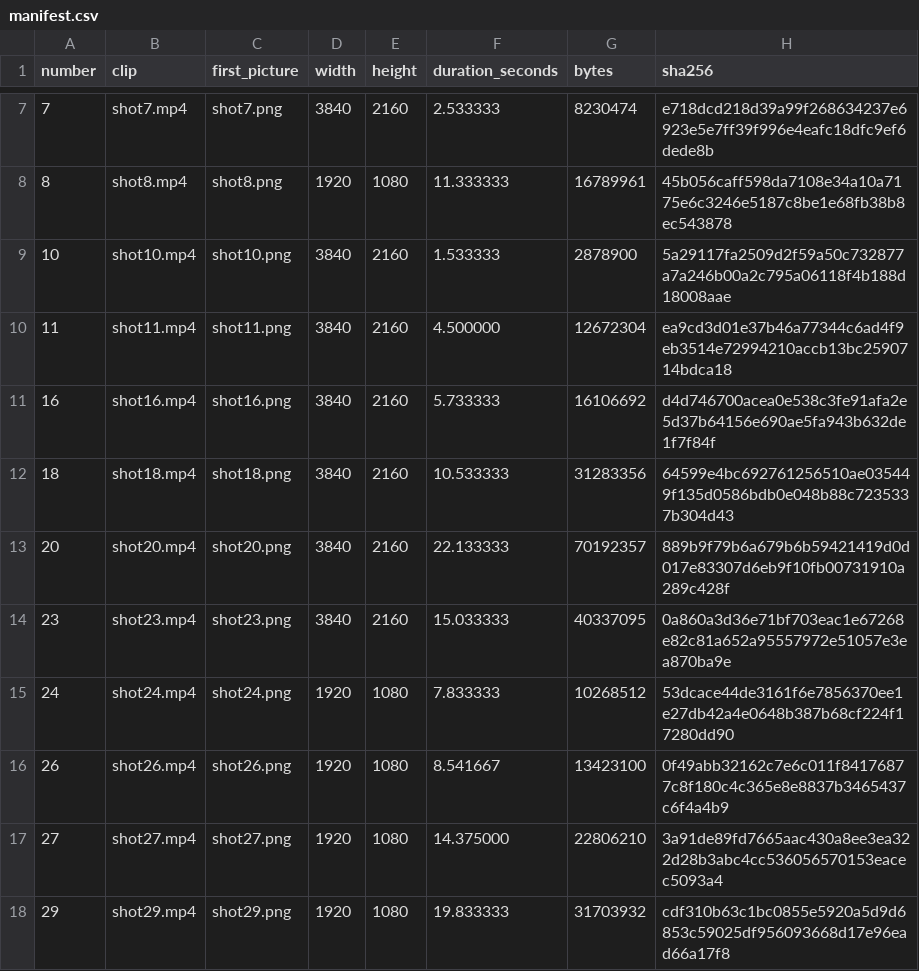
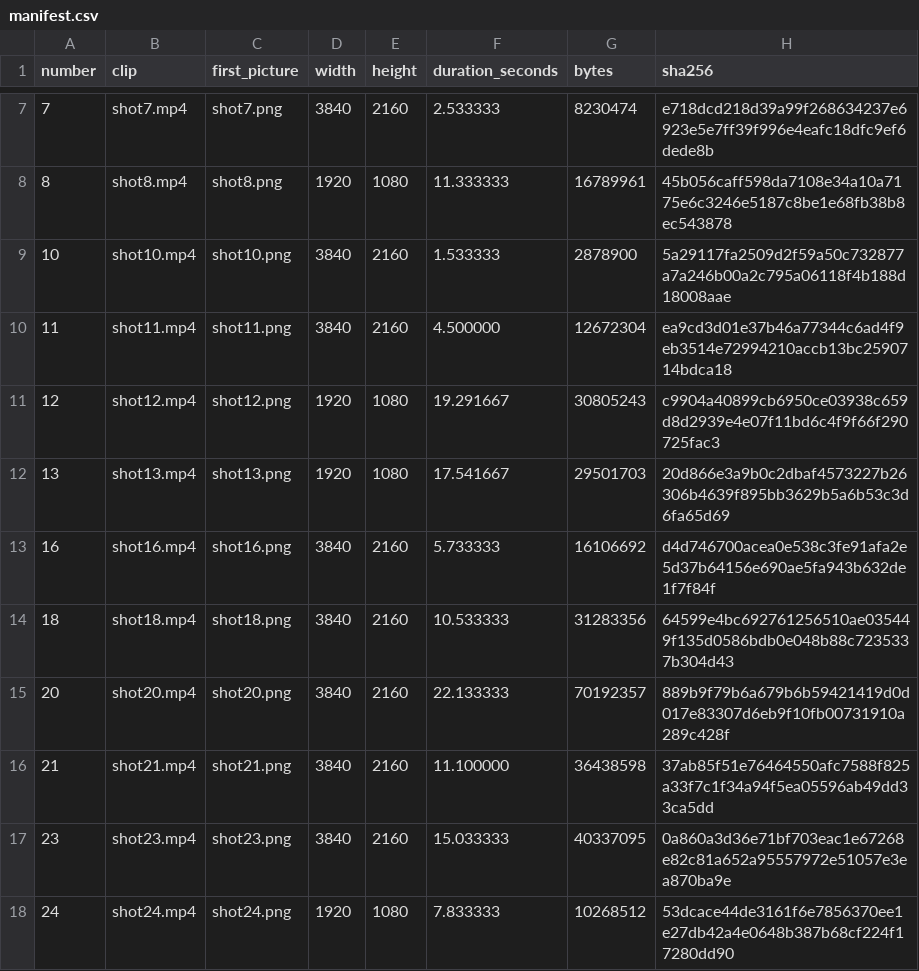
Before and after one commit to cancelfirst/yesterday-todayAndTomorrow, a CSV file: clips/manifest.csv, drawn as a sheet; only a part is shown, gaps mark what is left out; the shorter side is filled out with more unchanged rows; the diff names each change by its address in the sheet, - before the commit and + after, or states it on an @@ line.

Commit message:
Add shots 12, 13 and 21 and record missing number 9

```diff
--- a/clips/manifest.csv
+++ b/clips/manifest.csv
+row 11: 12 | shot12.mp4 | shot12.png | 1920 | 1080 | 19.291667 | 30805243 | c9904a40899cb6950ce03938c659d8d2939e4e07f11bd6c4f9f66f290725fac3
+row 12: 13 | shot13.mp4 | shot13.png | 1920 | 1080 | 17.541667 | 29501703 | 20d866e3a9b0c2dbaf4573227b26306b4639f895bb3629b5a6b53c3d6fa65d69
+row 16: 21 | shot21.mp4 | shot21.png | 3840 | 2160 | 11.100000 | 36438598 | 37ab85f51e76464550afc7588f825a33f7c1f34a94f5ea05596ab49dd33ca5dd
```
Also changed, not shown: 8 other files.
